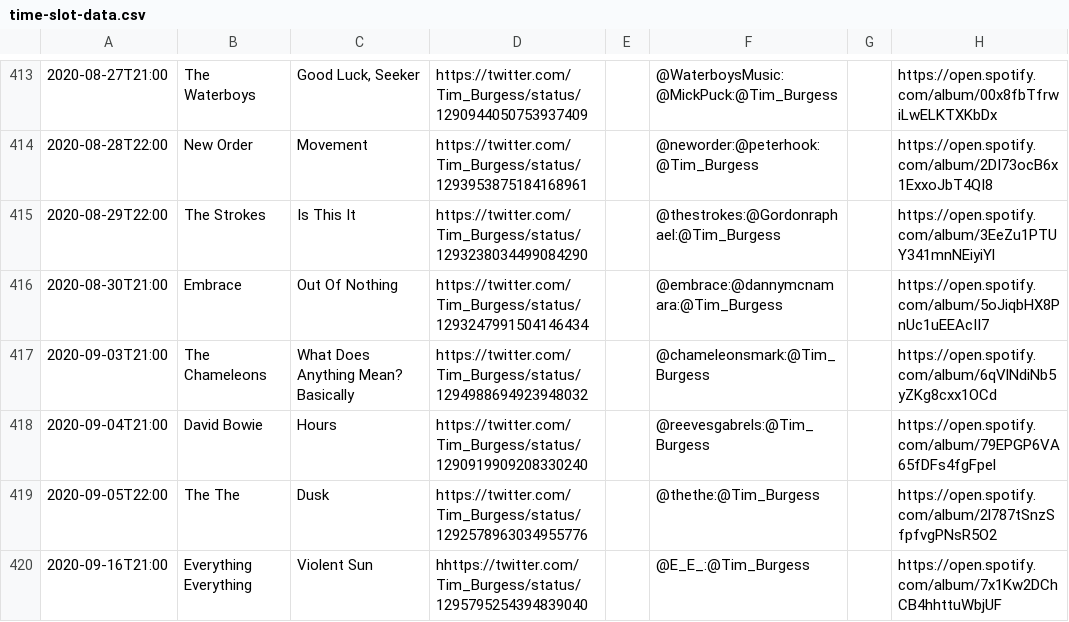
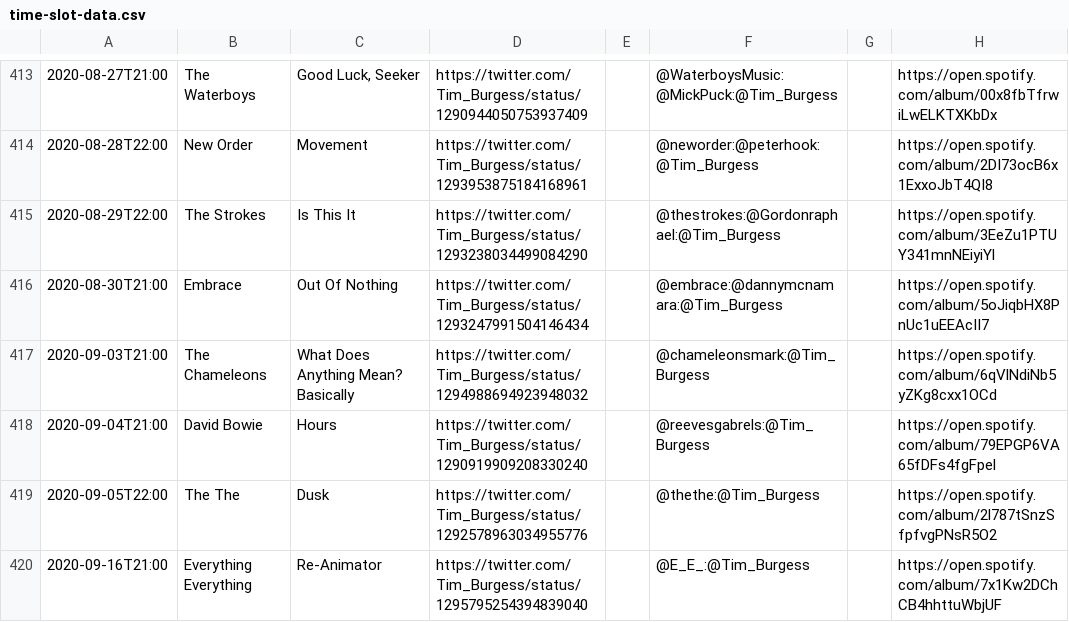
Before and after one commit to matbroughty/timstwitterlisteningparty, a CSV file: data/time-slot-data.csv, drawn as a sheet; only a part is shown, gaps mark what is left out; the diff names each change by its address in the sheet, - before the commit and + after, or states it on an @@ line.

Commit message:
EE - wrong album name and dodgy twitter url fix

```diff
--- a/data/time-slot-data.csv
+++ b/data/time-slot-data.csv
-C420: Violent Sun
+C420: Re-Animator
-D420: hhttps://twitter.com/Tim_Burgess/status/1295795254394839040
+D420: https://twitter.com/Tim_Burgess/status/1295795254394839040
```
